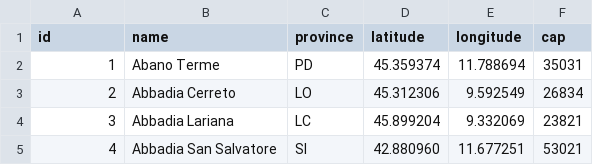
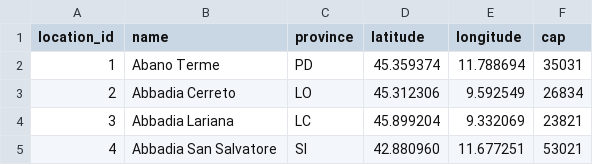
Before and after one commit to GPOI-2526-5E/SmartFare, a CSV file: Smartfare-Backend/src/data/locations_rows.csv, drawn as a sheet; only a part is shown.

Commit message:
feat: initialize backend project structure with AI-driven travel services, authentication, and Prisma data integration

```diff
--- a/Smartfare-Backend/src/data/locations_rows.csv
+++ b/Smartfare-Backend/src/data/locations_rows.csv
@@ -1,2 +1,2 @@
-id,name,province,latitude,longitude,cap
+location_id,name,province,latitude,longitude,cap
 1,Abano Terme,PD,45.359374,11.788694,35031
```
Also changed, not shown: Smartfare-Backend/src/data/stations_seed.csv, 29 other files.
